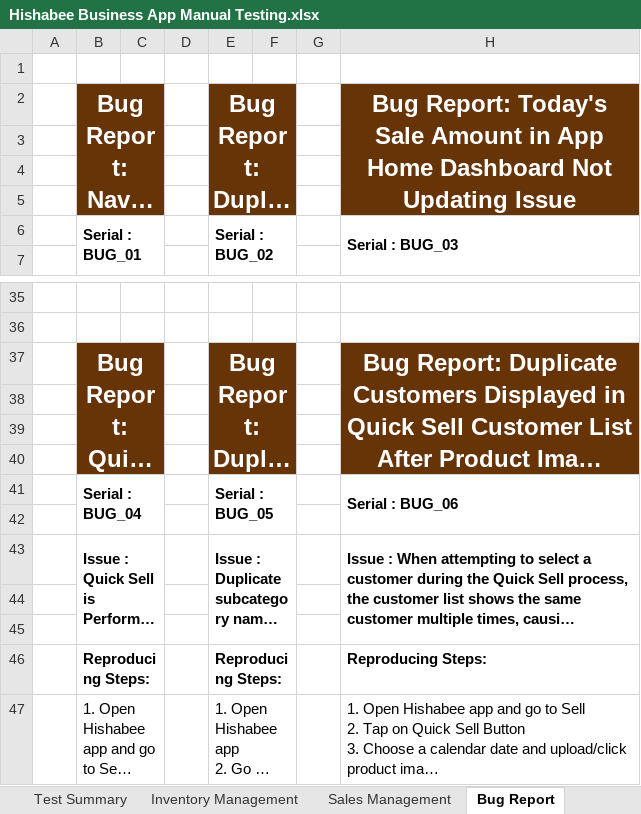
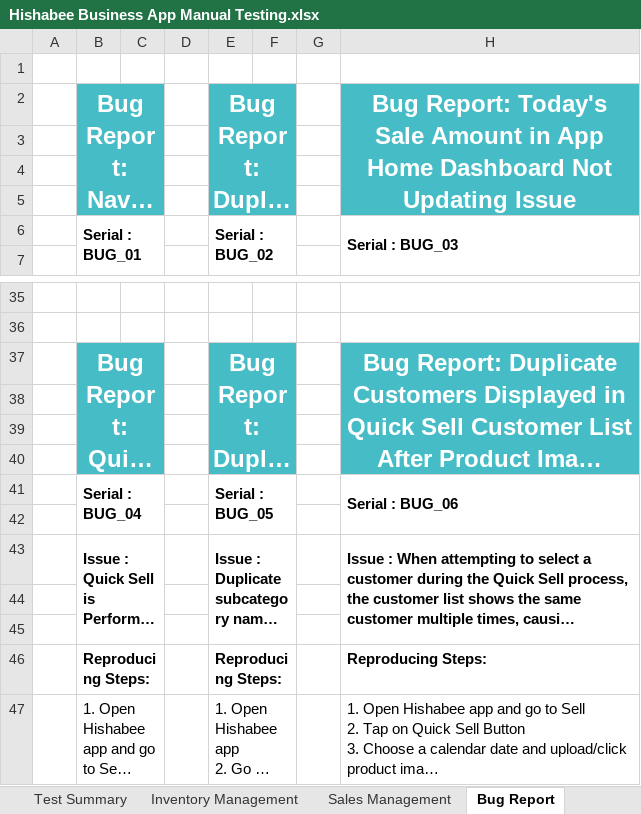
Before and after one commit to Asif1005/Hishabee_App_Manual_Testing, an Excel workbook: Hishabee Business App Manual Testing.xlsx, sheet Bug Report, drawn as a sheet; only a part is shown, gaps mark what is left out; long unchanged cells end in …; values as stored, in another font and other column widths than the file's, no borders; the diff names each change by its address in the sheet, - before the commit and + after, or states it on an @@ line.

```diff
--- a/Hishabee Business App Manual Testing.xlsx (sheet Bug Report)
+++ b/Hishabee Business App Manual Testing.xlsx (sheet Bug Report)
-B2 fill: #673408
+B2 fill: #46BDC6
-C2 fill: none
+C2 fill: #46BDC6
-E2 fill: #673408
+E2 fill: #46BDC6
-F2 fill: none
+F2 fill: #46BDC6
-H2 fill: #673408
+H2 fill: #46BDC6
-B3:C5 fill: none
+B3:C5 fill: #46BDC6
-E3:F5 fill: none
+E3:F5 fill: #46BDC6
-H3:H5 fill: none
+H3:H5 fill: #46BDC6
-B37 fill: #673408
+B37 fill: #46BDC6
-C37 fill: none
+C37 fill: #46BDC6
-E37 fill: #673408
+E37 fill: #46BDC6
-F37 fill: none
+F37 fill: #46BDC6
-H37 fill: #673408
+H37 fill: #46BDC6
-B38:C40 fill: none
+B38:C40 fill: #46BDC6
-E38:F40 fill: none
+E38:F40 fill: #46BDC6
-H38:H40 fill: none
+H38:H40 fill: #46BDC6
```
Also changed, not shown: sheet Inventory Management, sheet Sales Management, sheet Test Summary, 1 other file.
